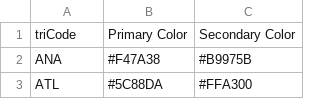
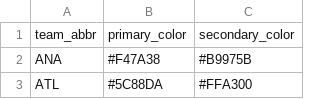
Before and after one commit to WeakSide-Breakout-Analysis/wsba_hockey, a CSV file: src/wsba_hockey/tools/teaminfo/nhl_colors.csv, drawn as a sheet; only a part is shown; removed rows and columns are numbered as before the commit, all else as after; the diff names each change by its address in the sheet, - before the commit and + after, or states it on an @@ line.

```diff
--- a/src/wsba_hockey/tools/teaminfo/nhl_colors.csv
+++ b/src/wsba_hockey/tools/teaminfo/nhl_colors.csv
-row 1: triCode | Primary Color | Secondary Color
+row 1: team_abbr | primary_color | secondary_color
```
Also changed, not shown: src/wsba_hockey/tools/teaminfo/nhl_countryinfo.csv, 47 other files.
